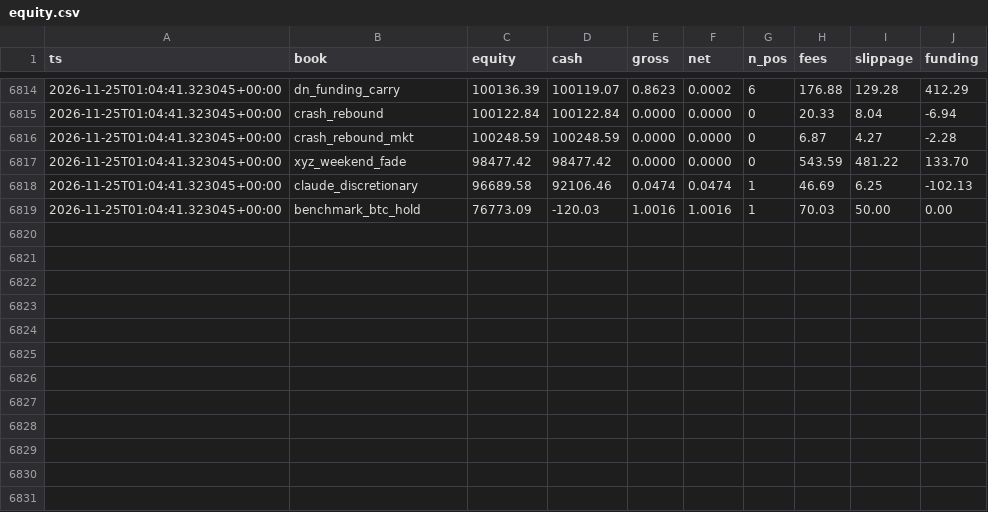
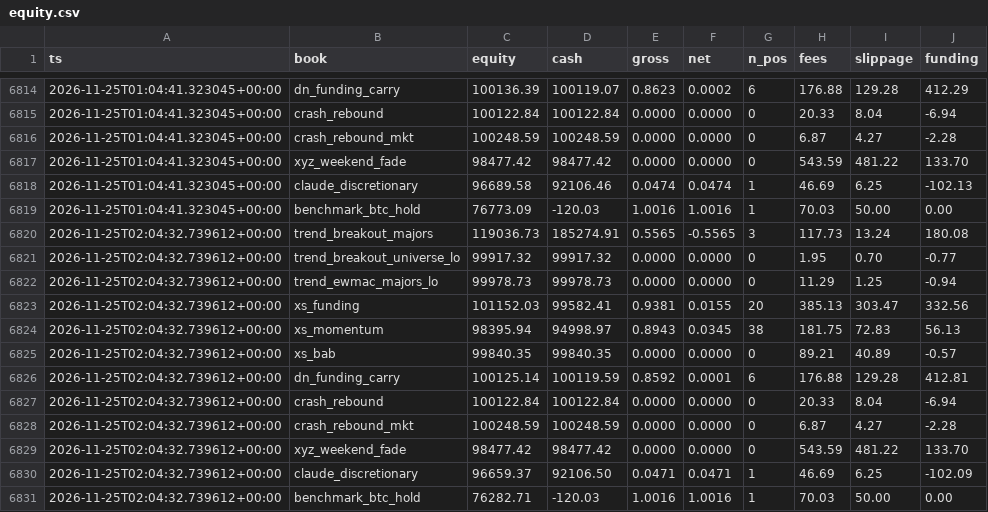
Before and after one commit to moremurariu/Project-Space-Eagle, a CSV file: paper_trading/state/equity.csv, drawn as a sheet; only a part is shown, gaps mark what is left out; the diff names each change by its address in the sheet, - before the commit and + after, or states it on an @@ line.

```diff
--- a/paper_trading/state/equity.csv
+++ b/paper_trading/state/equity.csv
+row 6820: 2026-11-25T02:04:32.739612+00:00 | trend_breakout_majors | 119036.73 | 185274.91 | 0.5565 | -0.5565 | 3 | 117.73 | 13.24 | 180.08
+row 6821: 2026-11-25T02:04:32.739612+00:00 | trend_breakout_universe_lo | 99917.32 | 99917.32 | 0.0000 | 0.0000 | 0 | 1.95 | 0.70 | -0.77
+row 6822: 2026-11-25T02:04:32.739612+00:00 | trend_ewmac_majors_lo | 99978.73 | 99978.73 | 0.0000 | 0.0000 | 0 | 11.29 | 1.25 | -0.94
+row 6823: 2026-11-25T02:04:32.739612+00:00 | xs_funding | 101152.03 | 99582.41 | 0.9381 | 0.0155 | 20 | 385.13 | 303.47 | 332.56
+row 6824: 2026-11-25T02:04:32.739612+00:00 | xs_momentum | 98395.94 | 94998.97 | 0.8943 | 0.0345 | 38 | 181.75 | 72.83 | 56.13
+row 6825: 2026-11-25T02:04:32.739612+00:00 | xs_bab | 99840.35 | 99840.35 | 0.0000 | 0.0000 | 0 | 89.21 | 40.89 | -0.57
+row 6826: 2026-11-25T02:04:32.739612+00:00 | dn_funding_carry | 100125.14 | 100119.59 | 0.8592 | 0.0001 | 6 | 176.88 | 129.28 | 412.81
+row 6827: 2026-11-25T02:04:32.739612+00:00 | crash_rebound | 100122.84 | 100122.84 | 0.0000 | 0.0000 | 0 | 20.33 | 8.04 | -6.94
+row 6828: 2026-11-25T02:04:32.739612+00:00 | crash_rebound_mkt | 100248.59 | 100248.59 | 0.0000 | 0.0000 | 0 | 6.87 | 4.27 | -2.28
+row 6829: 2026-11-25T02:04:32.739612+00:00 | xyz_weekend_fade | 98477.42 | 98477.42 | 0.0000 | 0.0000 | 0 | 543.59 | 481.22 | 133.70
+row 6830: 2026-11-25T02:04:32.739612+00:00 | claude_discretionary | 96659.37 | 92106.50 | 0.0471 | 0.0471 | 1 | 46.69 | 6.25 | -102.09
+row 6831: 2026-11-25T02:04:32.739612+00:00 | benchmark_btc_hold | 76282.71 | -120.03 | 1.0016 | 1.0016 | 1 | 70.03 | 50.00 | 0.00
```
Also changed, not shown: paper_trading/state/news/headlines_2026-11.csv, paper_trading/state/options/skew_2026-11.csv, 12 other files.
